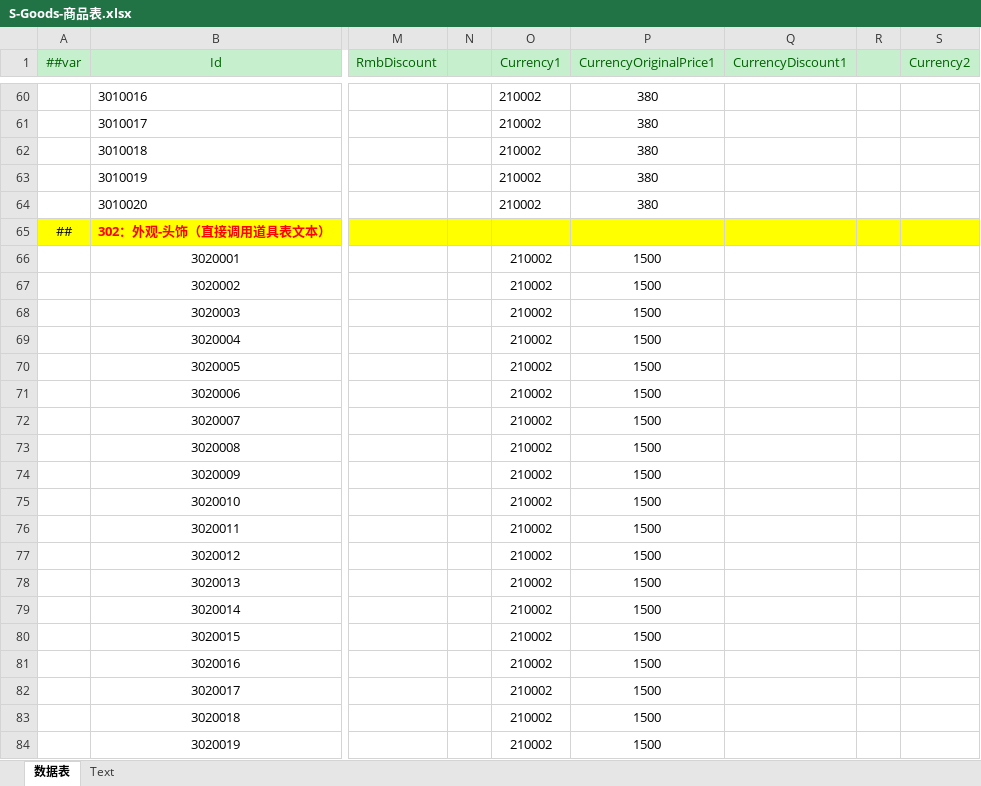
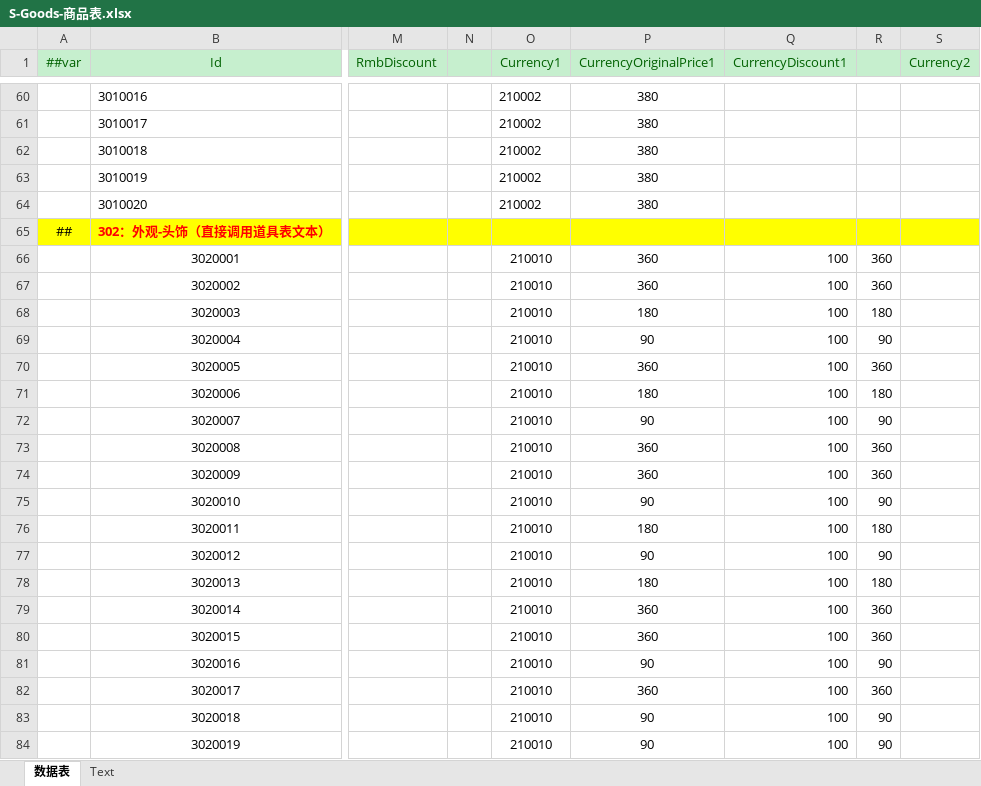
Before and after one commit to zjiang-create/-, an Excel workbook: 数值知识库-网页版GPT/源表/S-Goods-商品表.xlsx, sheet 数据表, drawn as a sheet; only a part is shown, gaps mark what is left out; values as stored, in another font and other column widths than the file's, no borders; the diff covers the shown part only; the diff names each change by its address in the sheet, - before the commit and + after, or states it on an @@ line.

```diff
--- a/数值知识库-网页版GPT/源表/S-Goods-商品表.xlsx (sheet 数据表)
+++ b/数值知识库-网页版GPT/源表/S-Goods-商品表.xlsx (sheet 数据表)
-O66:O84 (Currency1): 210002
+O66:O84 (Currency1): 210010
-P66:P67 (CurrencyOriginalPrice1): 1500
+P66:P67 (CurrencyOriginalPrice1): 360
-Q66:Q84 (CurrencyDiscount1): (empty)
+Q66:Q84 (CurrencyDiscount1): 100
-R66:R67: (empty)
+R66:R67: 360
-P68 (CurrencyOriginalPrice1): 1500
+P68 (CurrencyOriginalPrice1): 180
-R68: (empty)
+R68: 180
-P69 (CurrencyOriginalPrice1): 1500
+P69 (CurrencyOriginalPrice1): 90
-R69: (empty)
+R69: 90
-P70 (CurrencyOriginalPrice1): 1500
+P70 (CurrencyOriginalPrice1): 360
-R70: (empty)
+R70: 360
-P71 (CurrencyOriginalPrice1): 1500
+P71 (CurrencyOriginalPrice1): 180
-R71: (empty)
+R71: 180
-P72 (CurrencyOriginalPrice1): 1500
+P72 (CurrencyOriginalPrice1): 90
-R72: (empty)
+R72: 90
-P73:P74 (CurrencyOriginalPrice1): 1500
+P73:P74 (CurrencyOriginalPrice1): 360
-R73:R74: (empty)
+R73:R74: 360
-P75 (CurrencyOriginalPrice1): 1500
+P75 (CurrencyOriginalPrice1): 90
-R75: (empty)
+R75: 90
-P76 (CurrencyOriginalPrice1): 1500
+P76 (CurrencyOriginalPrice1): 180
-R76: (empty)
+R76: 180
-P77 (CurrencyOriginalPrice1): 1500
+P77 (CurrencyOriginalPrice1): 90
-R77: (empty)
+R77: 90
-P78 (CurrencyOriginalPrice1): 1500
+P78 (CurrencyOriginalPrice1): 180
-R78: (empty)
+R78: 180
-P79:P80 (CurrencyOriginalPrice1): 1500
+P79:P80 (CurrencyOriginalPrice1): 360
-R79:R80: (empty)
+R79:R80: 360
-P81 (CurrencyOriginalPrice1): 1500
+P81 (CurrencyOriginalPrice1): 90
-R81: (empty)
+R81: 90
-P82 (CurrencyOriginalPrice1): 1500
+P82 (CurrencyOriginalPrice1): 360
-R82: (empty)
+R82: 360
-P83:P84 (CurrencyOriginalPrice1): 1500
+P83:P84 (CurrencyOriginalPrice1): 90
-R83:R84: (empty)
+R83:R84: 90
```
Also changed, not shown: 260 edited cells elsewhere in this sheet, 数值知识库-网页版GPT/动物旅行团数值方案.xlsx, 数值知识库-网页版GPT/源表/D-Item-道具表.xlsx, 3 other files.
